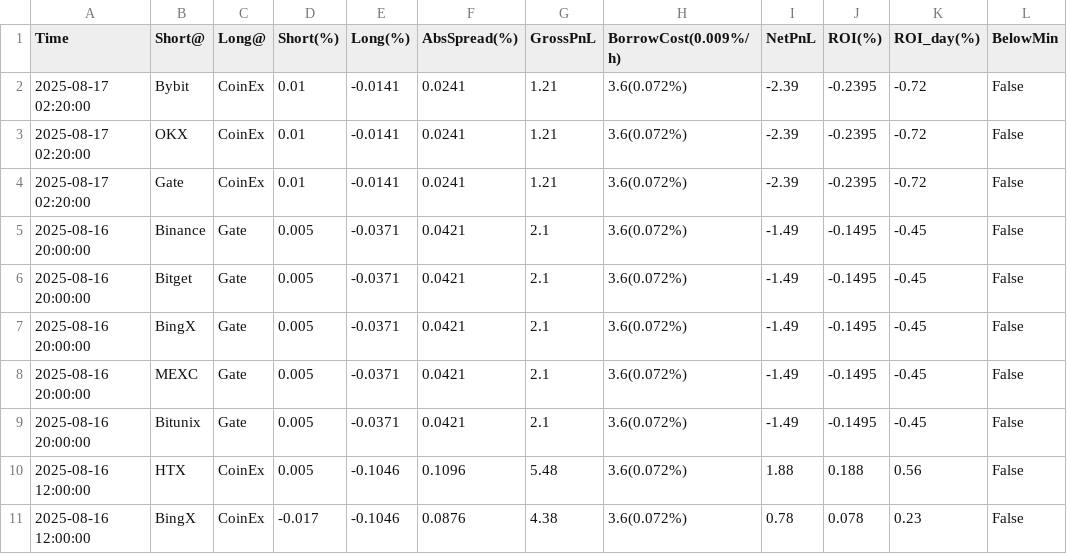
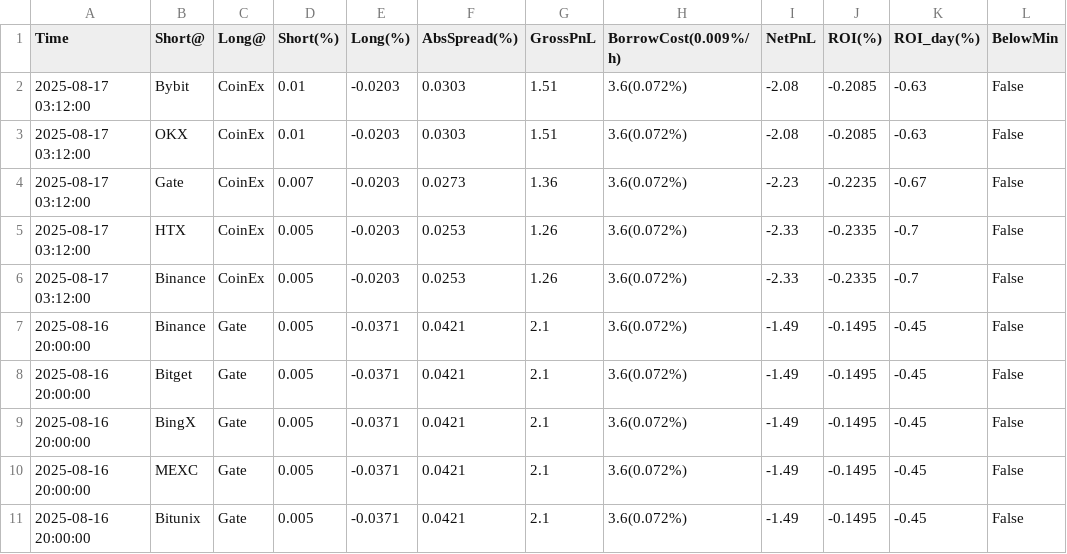
Before and after one commit to aerist123/funding-data, a CSV file: public/data/arb_candidates_JST.csv, drawn as a sheet; only a part is shown; the shorter side is filled out with more unchanged rows; removed rows and columns are numbered as before the commit, all else as after; the diff names each change by its address in the sheet, - before the commit and + after, or states it on an @@ line.

```diff
--- a/public/data/arb_candidates_JST.csv
+++ b/public/data/arb_candidates_JST.csv
-row 2: 2025-08-17 02:20:00 | Bybit | CoinEx | 0.01 | -0.0141 | 0.0241 | 1.21 | 3.6(0.072%) | -2.39 | -0.2395 | -0.72 | False
-row 3: 2025-08-17 02:20:00 | OKX | CoinEx | 0.01 | -0.0141 | 0.0241 | 1.21 | 3.6(0.072%) | -2.39 | -0.2395 | -0.72 | False
-row 4: 2025-08-17 02:20:00 | Gate | CoinEx | 0.01 | -0.0141 | 0.0241 | 1.21 | 3.6(0.072%) | -2.39 | -0.2395 | -0.72 | False
+row 2: 2025-08-17 03:12:00 | Bybit | CoinEx | 0.01 | -0.0203 | 0.0303 | 1.51 | 3.6(0.072%) | -2.08 | -0.2085 | -0.63 | False
+row 3: 2025-08-17 03:12:00 | OKX | CoinEx | 0.01 | -0.0203 | 0.0303 | 1.51 | 3.6(0.072%) | -2.08 | -0.2085 | -0.63 | False
+row 4: 2025-08-17 03:12:00 | Gate | CoinEx | 0.007 | -0.0203 | 0.0273 | 1.36 | 3.6(0.072%) | -2.23 | -0.2235 | -0.67 | False
+row 5: 2025-08-17 03:12:00 | HTX | CoinEx | 0.005 | -0.0203 | 0.0253 | 1.26 | 3.6(0.072%) | -2.33 | -0.2335 | -0.7 | False
+row 6: 2025-08-17 03:12:00 | Binance | CoinEx | 0.005 | -0.0203 | 0.0253 | 1.26 | 3.6(0.072%) | -2.33 | -0.2335 | -0.7 | False
```
Also changed, not shown: public/data/arb_candidates_GAS.csv, public/data/arb_candidates_MAGIC.csv, 35 other files.
